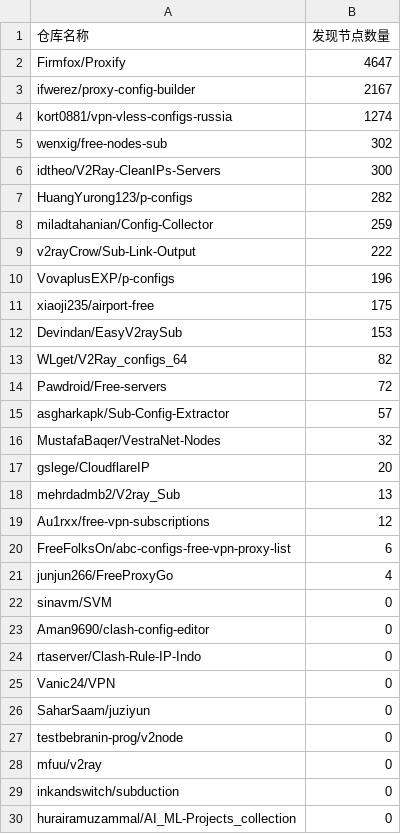
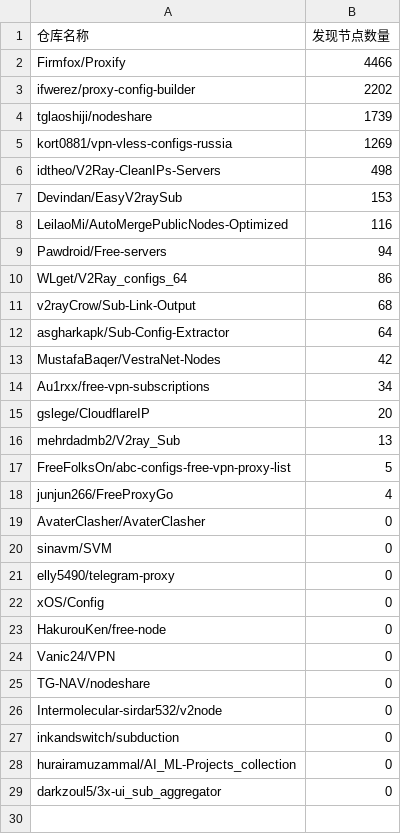
Before and after one commit to qjlxg/off, a CSV file: results/stats.csv, drawn as a sheet; only a part is shown; the shorter side is filled out with more unchanged rows; the diff covers the shown part only.

```diff
--- a/results/stats.csv
+++ b/results/stats.csv
@@ -1,29 +1,27 @@
 仓库名称,发现节点数量
-Firmfox/Proxify,4647
-ifwerez/proxy-config-builder,2167
-kort0881/vpn-vless-configs-russia,1274
-wenxig/free-nodes-sub,302
-idtheo/V2Ray-CleanIPs-Servers,300
-HuangYurong123/p-configs,282
-miladtahanian/Config-Collector,259
-v2rayCrow/Sub-Link-Output,222
-VovaplusEXP/p-configs,196
-xiaoji235/airport-free,175
+Firmfox/Proxify,4466
+ifwerez/proxy-config-builder,2202
+tglaoshiji/nodeshare,1739
+kort0881/vpn-vless-configs-russia,1269
+idtheo/V2Ray-CleanIPs-Servers,498
 Devindan/EasyV2raySub,153
-WLget/V2Ray_configs_64,82
-Pawdroid/Free-servers,72
-asgharkapk/Sub-Config-Extractor,57
-MustafaBaqer/VestraNet-Nodes,32
+LeilaoMi/AutoMergePublicNodes-Optimized,116
+Pawdroid/Free-servers,94
+WLget/V2Ray_configs_64,86
+v2rayCrow/Sub-Link-Output,68
+asgharkapk/Sub-Config-Extractor,64
+MustafaBaqer/VestraNet-Nodes,42
+Au1rxx/free-vpn-subscriptions,34
 gslege/CloudflareIP,20
 mehrdadmb2/V2ray_Sub,13
-Au1rxx/free-vpn-subscriptions,12
-FreeFolksOn/abc-configs-free-vpn-proxy-list,6
+FreeFolksOn/abc-configs-free-vpn-proxy-list,5
 junjun266/FreeProxyGo,4
+AvaterClasher/AvaterClasher,0
 sinavm/SVM,0
-Aman9690/clash-config-editor,0
-rtaserver/Clash-Rule-IP-Indo,0
+elly5490/telegram-proxy,0
+xOS/Config,0
+HakurouKen/free-node,0
 Vanic24/VPN,0
-SaharSaam/juziyun,0
-testbebranin-prog/v2node,0
-mfuu/v2ray,0
+TG-NAV/nodeshare,0
+Intermolecular-sirdar532/v2node,0
 inkandswitch/subduction,0
```
Also changed, not shown: 1 removed row elsewhere in this file, 1 other file.
